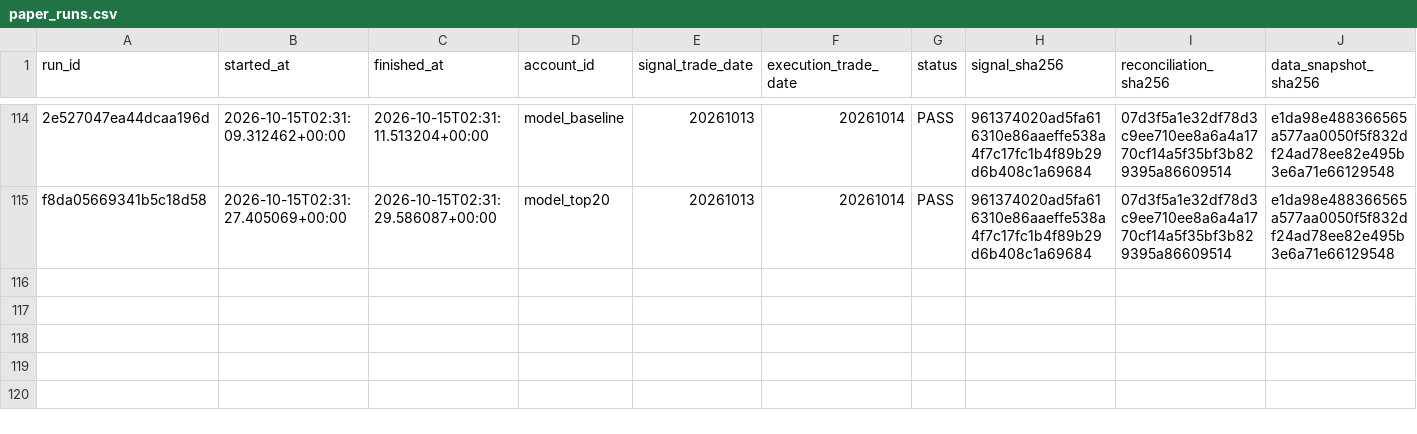
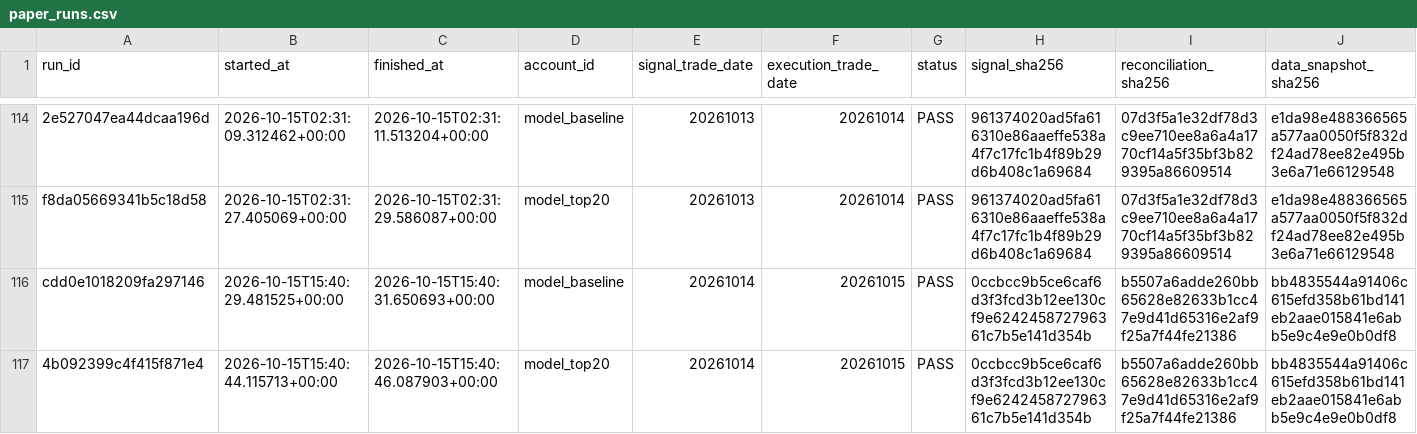
Before and after one commit to qiang0723/shaiwei, a CSV file: ledger/paper_runs.csv, drawn as a sheet; only a part is shown, gaps mark what is left out; rows hold the shown columns only; the diff names each change by its address in the sheet, - before the commit and + after, or states it on an @@ line.

```diff
--- a/ledger/paper_runs.csv
+++ b/ledger/paper_runs.csv
+row 116: cdd0e1018209fa297146 | 2026-10-15T15:40:29.481525+00:00 | 2026-10-15T15:40:31.650693+00:00 | model_baseline | 20261014 | 20261015 | PASS | 0ccbcc9b5ce6caf6d3f3fcd3b12ee130cf9e624245872796361c7b5e141d354b | b5507a6adde260bb65628e82633b1cc47e9d41d65316e2af9f25a7f44fe21386 | bb4835544a91406c615efd358b61bd141eb2aae015841e6abb5e9c4e9e0b0df8
+row 117: 4b092399c4f415f871e4 | 2026-10-15T15:40:44.115713+00:00 | 2026-10-15T15:40:46.087903+00:00 | model_top20 | 20261014 | 20261015 | PASS | 0ccbcc9b5ce6caf6d3f3fcd3b12ee130cf9e624245872796361c7b5e141d354b | b5507a6adde260bb65628e82633b1cc47e9d41d65316e2af9f25a7f44fe21386 | bb4835544a91406c615efd358b61bd141eb2aae015841e6abb5e9c4e9e0b0df8
```
Also changed, not shown: ledger/daily_runs.csv, ledger/experiments.csv, 5 other files.
